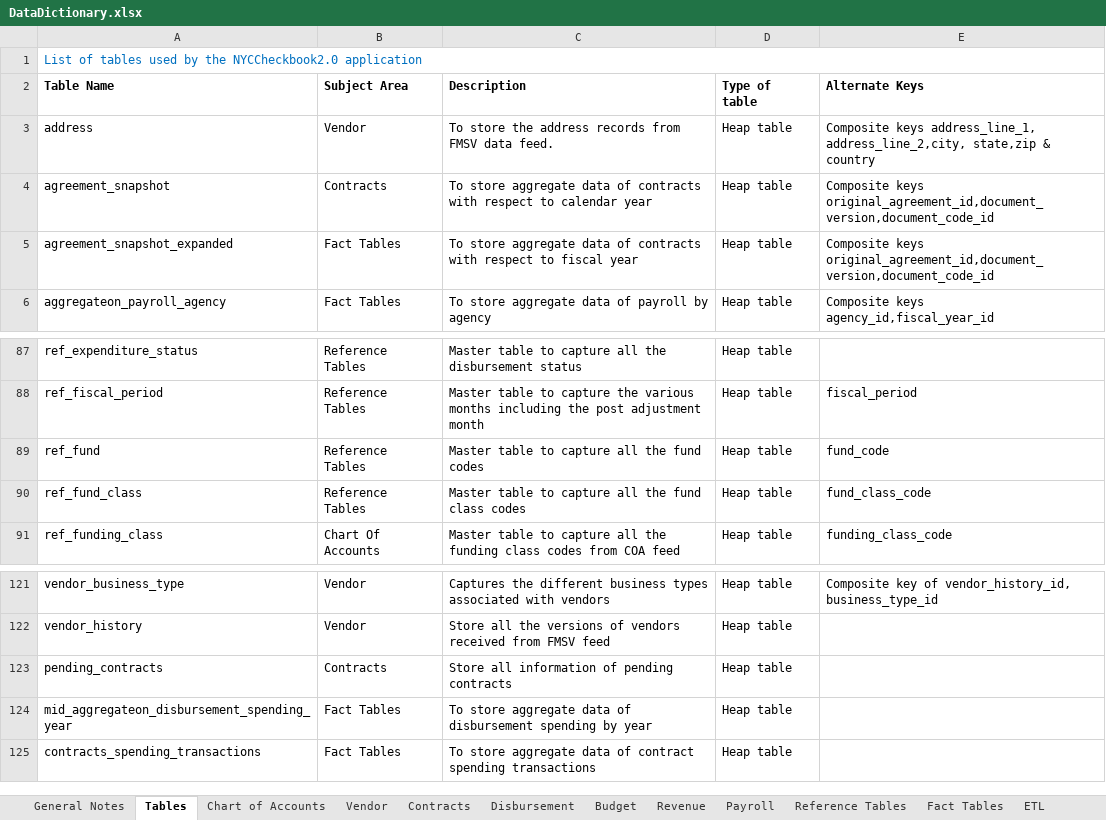
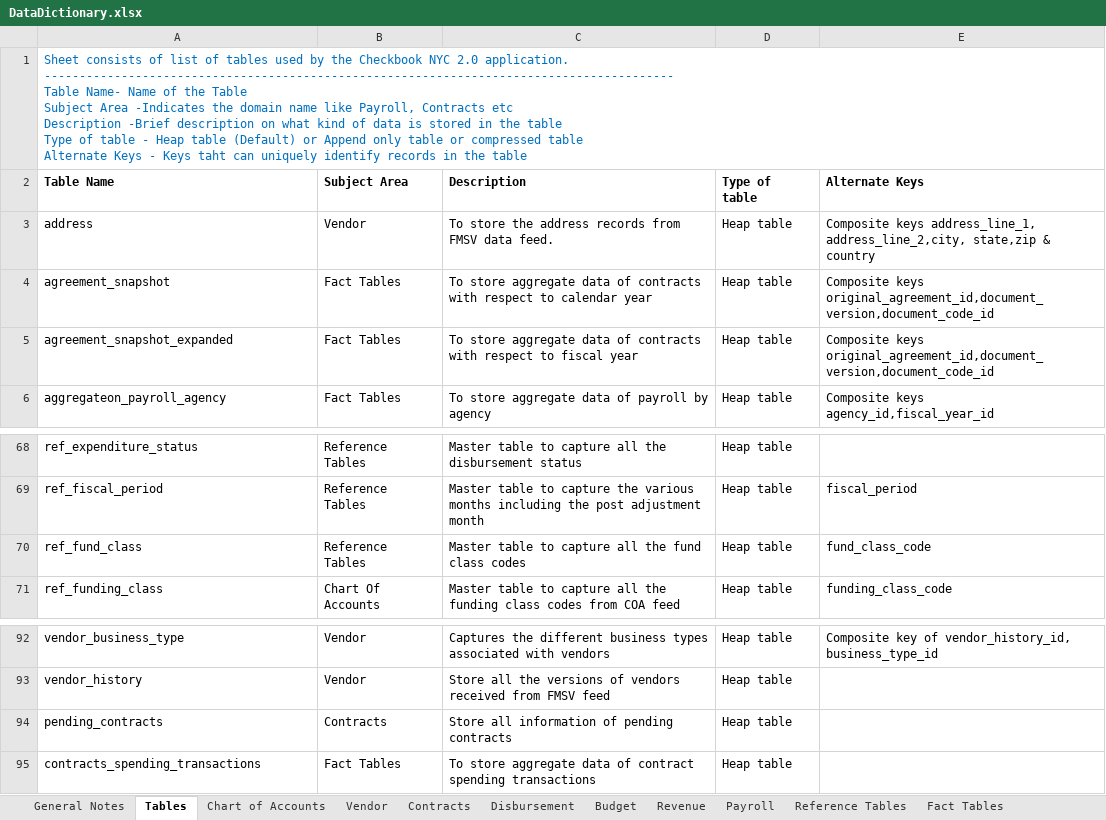
Before and after one commit to vasili4/Checkbook, an Excel workbook: checkbook/Data Model/DataDictionary.xlsx, sheet Tables, drawn as a sheet; only a part is shown, gaps mark what is left out; values as stored, in another font and other column widths than the file's, no borders; ↵ is a line break in a cell; the diff covers the shown part only; the diff names each change by its address in the sheet, - before the commit and + after, or states it on an @@ line.

Commit message:
NYCCHKBK-2001 wrong ticket number
git-svn-id: https://omb-dashboardplatform.reisys.com:10039/NYC_Checkbook_2_0/Database@4952 948744eb-f611-4f28-8820-250fb6d8f47d

Former-commit-id: 9ee8b39b6245dfd0566559965a61b9ed4919cf00

```diff
--- a/checkbook/Data Model/DataDictionary.xlsx (sheet Tables)
+++ b/checkbook/Data Model/DataDictionary.xlsx (sheet Tables)
-sheet tab: ETL
-A1 (Table Name): List of tables used by the NYCCheckbook2.0 application
+A1 (Table Name): Sheet consists of list of tables used by the Checkbook NYC 2.0 application. ↵ ------------------------------------------------------------------------------------------ ↵ Table Name- Name of the Table ↵ Subject Area -Indicates the domain name like Payroll, Contracts etc ↵ Description -Brief description on what kind of data is stored in the table ↵ Type of table - Heap table (Default) or Append only table or compressed table ↵ Alternate Keys - Keys taht can uniquely identify records in the table
-B4 (Subject Area): Contracts
+B4 (Subject Area): Fact Tables
-row 89: ref_fund | Reference Tables | Master table to capture all the fund codes | Heap table | fund_code
-row 124: mid_aggregateon_disbursement_spending_year | Fact Tables | To store aggregate data of disbursement spending by year | Heap table
```
Also changed, not shown: 28 removed rows and 2 edited cells elsewhere in this sheet, sheet Reference Tables, sheet Fact Tables, sheet Contracts, sheet Revenue, sheet Disbursement, sheet Chart of Accounts, 4 more sheets.
